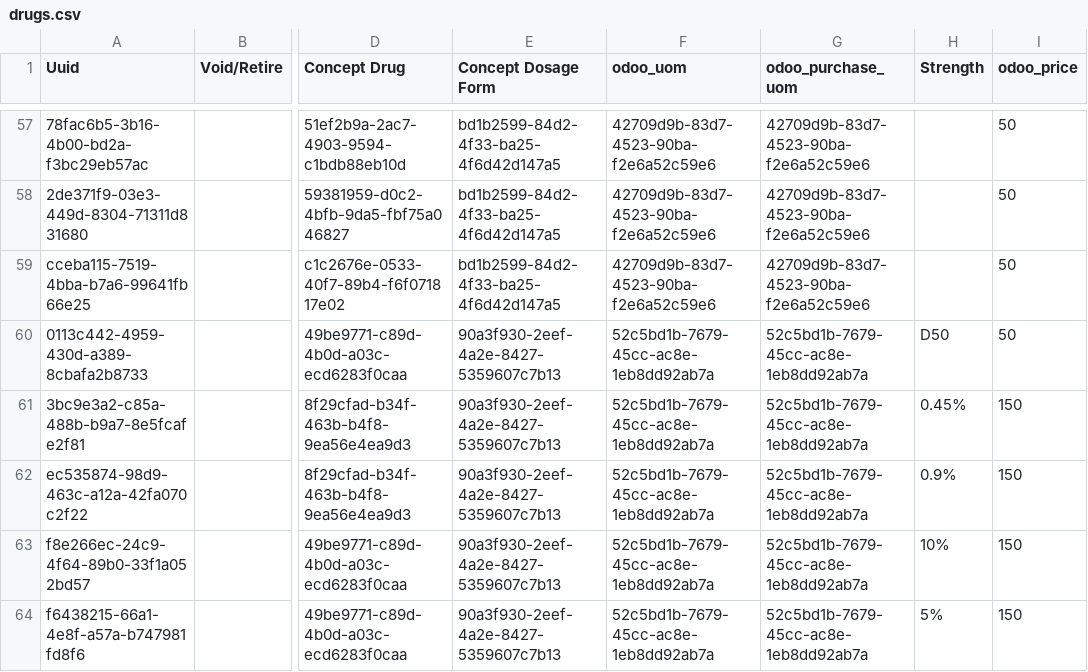
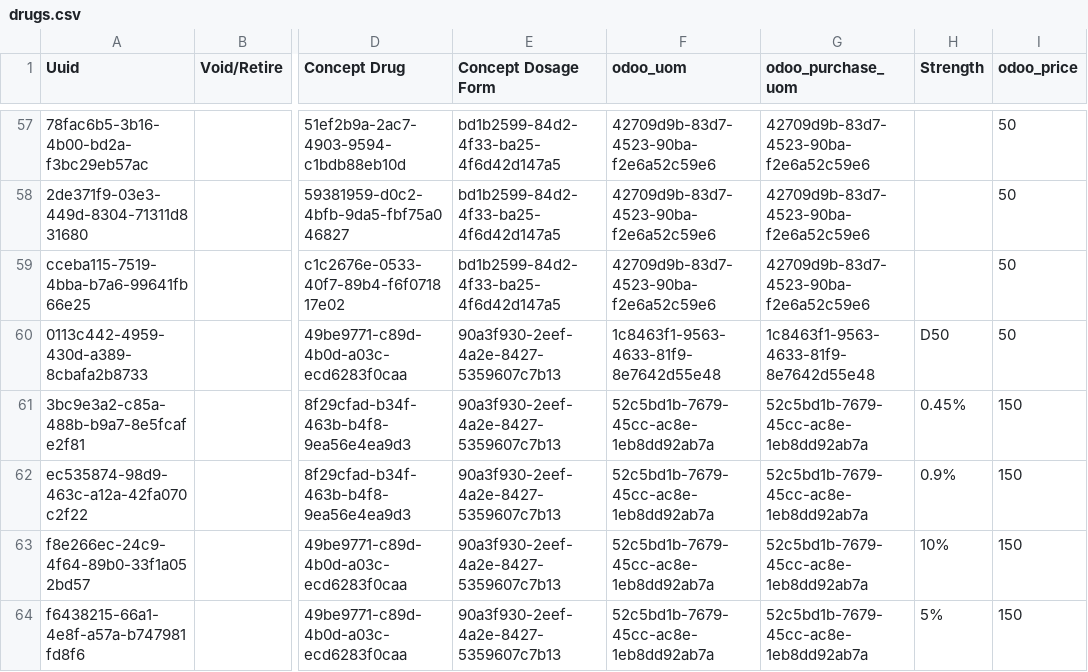
Before and after one commit to reagan-meant/openmrs-config-c2c, a CSV file: configuration/drugs/drugs.csv, drawn as a sheet; only a part is shown, gaps mark what is left out; the diff names each change by its address in the sheet, - before the commit and + after, or states it on an @@ line.

Commit message:
Fix D50

```diff
--- a/configuration/drugs/drugs.csv
+++ b/configuration/drugs/drugs.csv
-F60 (odoo_uom): 52c5bd1b-7679-45cc-ac8e-1eb8dd92ab7a
+F60 (odoo_uom): 1c8463f1-9563-4633-81f9-8e7642d55e48
-G60 (odoo_purchase_uom): 52c5bd1b-7679-45cc-ac8e-1eb8dd92ab7a
+G60 (odoo_purchase_uom): 1c8463f1-9563-4633-81f9-8e7642d55e48
```
